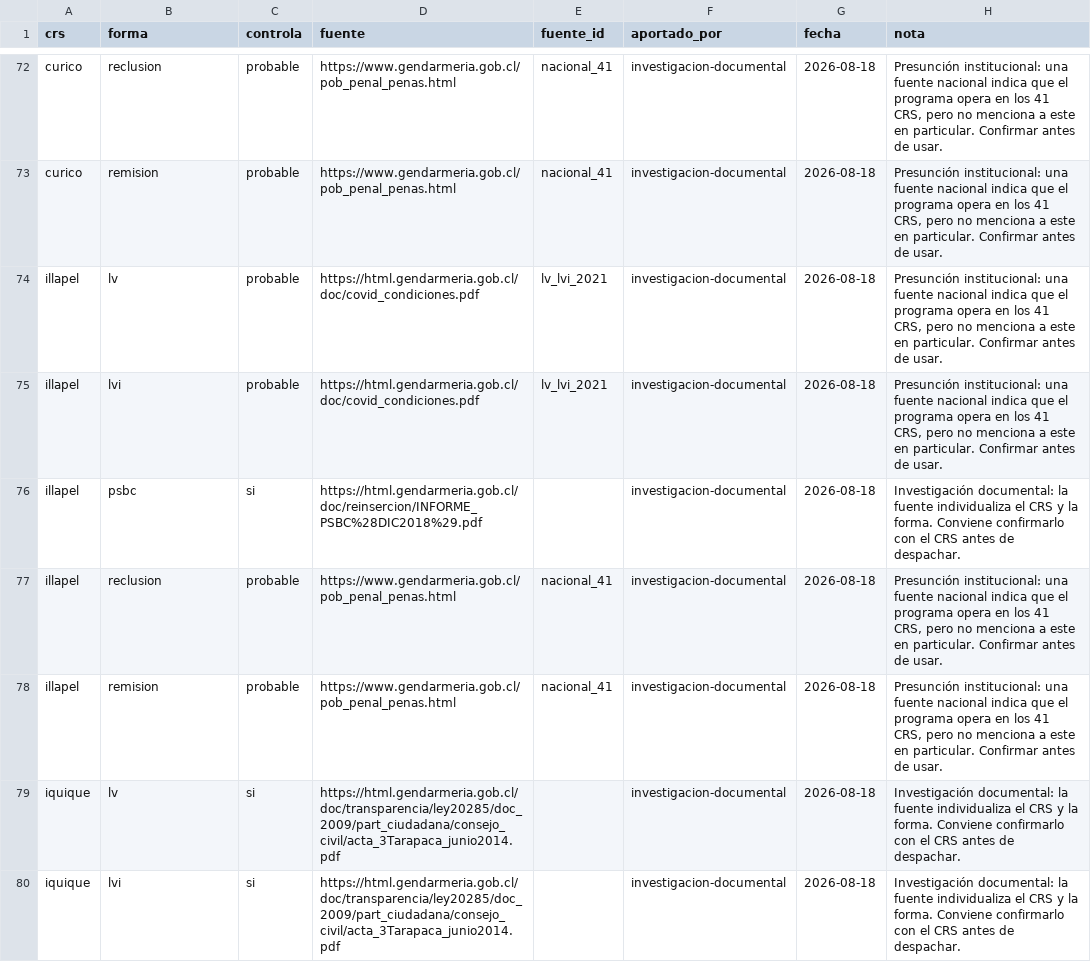
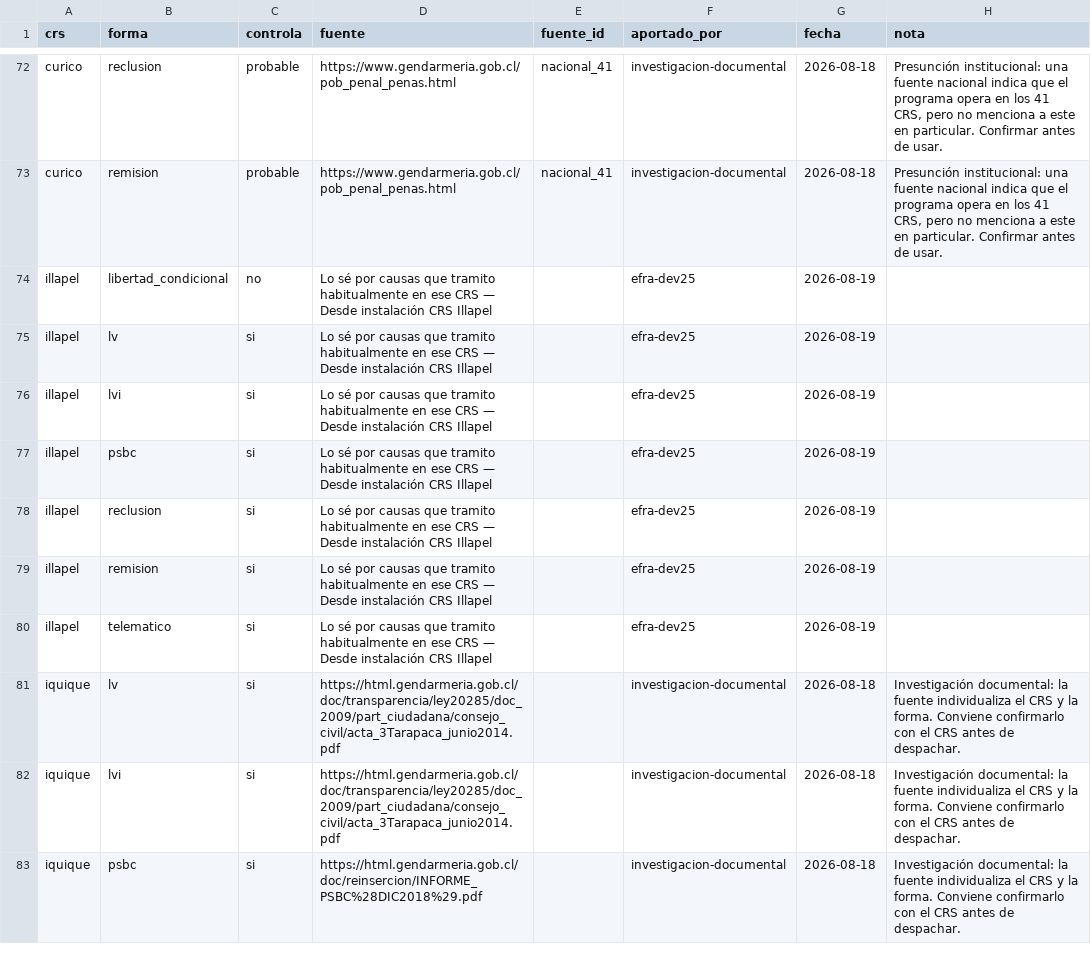
Before and after one commit to jgsbcausas-glitch/crs-chile, a CSV file: datos/crs_formas.csv, drawn as a sheet; only a part is shown, gaps mark what is left out; the shorter side is filled out with more unchanged rows.

```diff
--- a/datos/crs_formas.csv
+++ b/datos/crs_formas.csv
@@ -73,7 +73,9 @@ curico;reclusion;probable;https://www.gendarmeria.gob.cl/pob_penal_penas.html;na
 curico;remision;probable;https://www.gendarmeria.gob.cl/pob_penal_penas.html;nacional_41;investigacion-documental;2026-08-18;Presunción institucional: una fuente nacional indica que el programa opera en los 41 CRS, pero no menciona a este en particular. Confirmar antes de usar.
-illapel;lv;probable;https://html.gendarmeria.gob.cl/doc/covid_condiciones.pdf;lv_lvi_2021;investigacion-documental;2026-08-18;Presunción institucional: una fuente nacional indica que el programa opera en los 41 CRS, pero no menciona a este en particular. Confirmar antes de usar.
-illapel;lvi;probable;https://html.gendarmeria.gob.cl/doc/covid_condiciones.pdf;lv_lvi_2021;investigacion-documental;2026-08-18;Presunción institucional: una fuente nacional indica que el programa opera en los 41 CRS, pero no menciona a este en particular. Confirmar antes de usar.
-illapel;psbc;si;https://html.gendarmeria.gob.cl/doc/reinsercion/INFORME_PSBC%28DIC2018%29.pdf;;investigacion-documental;2026-08-18;Investigación documental: la fuente individualiza el CRS y la forma. Conviene confirmarlo con el CRS antes de despachar.
-illapel;reclusion;probable;https://www.gendarmeria.gob.cl/pob_penal_penas.html;nacional_41;investigacion-documental;2026-08-18;Presunción institucional: una fuente nacional indica que el programa opera en los 41 CRS, pero no menciona a este en particular. Confirmar antes de usar.
-illapel;remision;probable;https://www.gendarmeria.gob.cl/pob_penal_penas.html;nacional_41;investigacion-documental;2026-08-18;Presunción institucional: una fuente nacional indica que el programa opera en los 41 CRS, pero no menciona a este en particular. Confirmar antes de usar.
+illapel;libertad_condicional;no;Lo sé por causas que tramito habitualmente en ese CRS — Desde instalación CRS Illapel;;efra-dev25;2026-08-19;
+illapel;lv;si;Lo sé por causas que tramito habitualmente en ese CRS — Desde instalación CRS Illapel;;efra-dev25;2026-08-19;
+illapel;lvi;si;Lo sé por causas que tramito habitualmente en ese CRS — Desde instalación CRS Illapel;;efra-dev25;2026-08-19;
+illapel;psbc;si;Lo sé por causas que tramito habitualmente en ese CRS — Desde instalación CRS Illapel;;efra-dev25;2026-08-19;
+illapel;reclusion;si;Lo sé por causas que tramito habitualmente en ese CRS — Desde instalación CRS Illapel;;efra-dev25;2026-08-19;
+illapel;remision;si;Lo sé por causas que tramito habitualmente en ese CRS — Desde instalación CRS Illapel;;efra-dev25;2026-08-19;
+illapel;telematico;si;Lo sé por causas que tramito habitualmente en ese CRS — Desde instalación CRS Illapel;;efra-dev25;2026-08-19;
 iquique;lv;si;https://html.gendarmeria.gob.cl/doc/transparencia/ley20285/doc_2009/part_ciudadana/consejo_civil/acta_3Tarapaca_junio2014.pdf;;investigacion-documental;2026-08-18;Investigación documental: la fuente individualiza el CRS y la forma. Conviene confirmarlo con el CRS antes de despachar.
```
